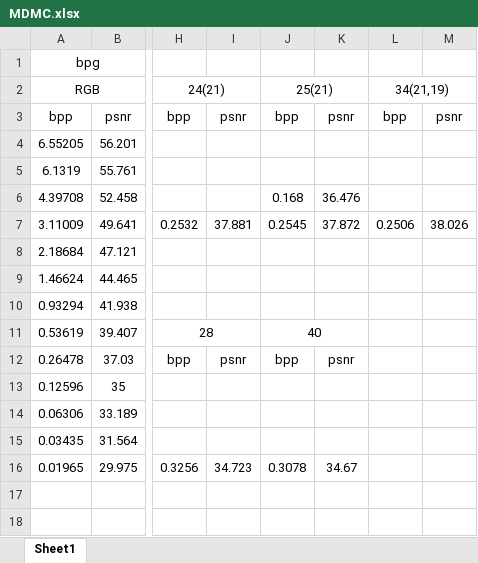
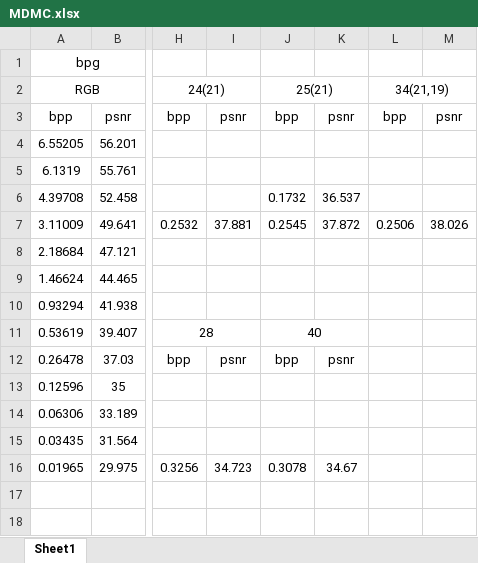
Before and after one commit to InkosiZhong/Multi-Modality-Compression, an Excel workbook: data/MDMC.xlsx, sheet Sheet1, drawn as a sheet; only a part is shown, gaps mark what is left out; values as stored, in another font and other column widths than the file's, no borders; charts and pictures not drawn; the diff names each change by its address in the sheet, - before the commit and + after, or states it on an @@ line.

```diff
--- a/data/MDMC.xlsx (sheet Sheet1)
+++ b/data/MDMC.xlsx (sheet Sheet1)
-J6 (25(21)): 0.168
+J6 (25(21)): 0.1732
-K6: 36.476
+K6: 36.537
```
Also changed, not shown: charts or pictures, 9 other files.
